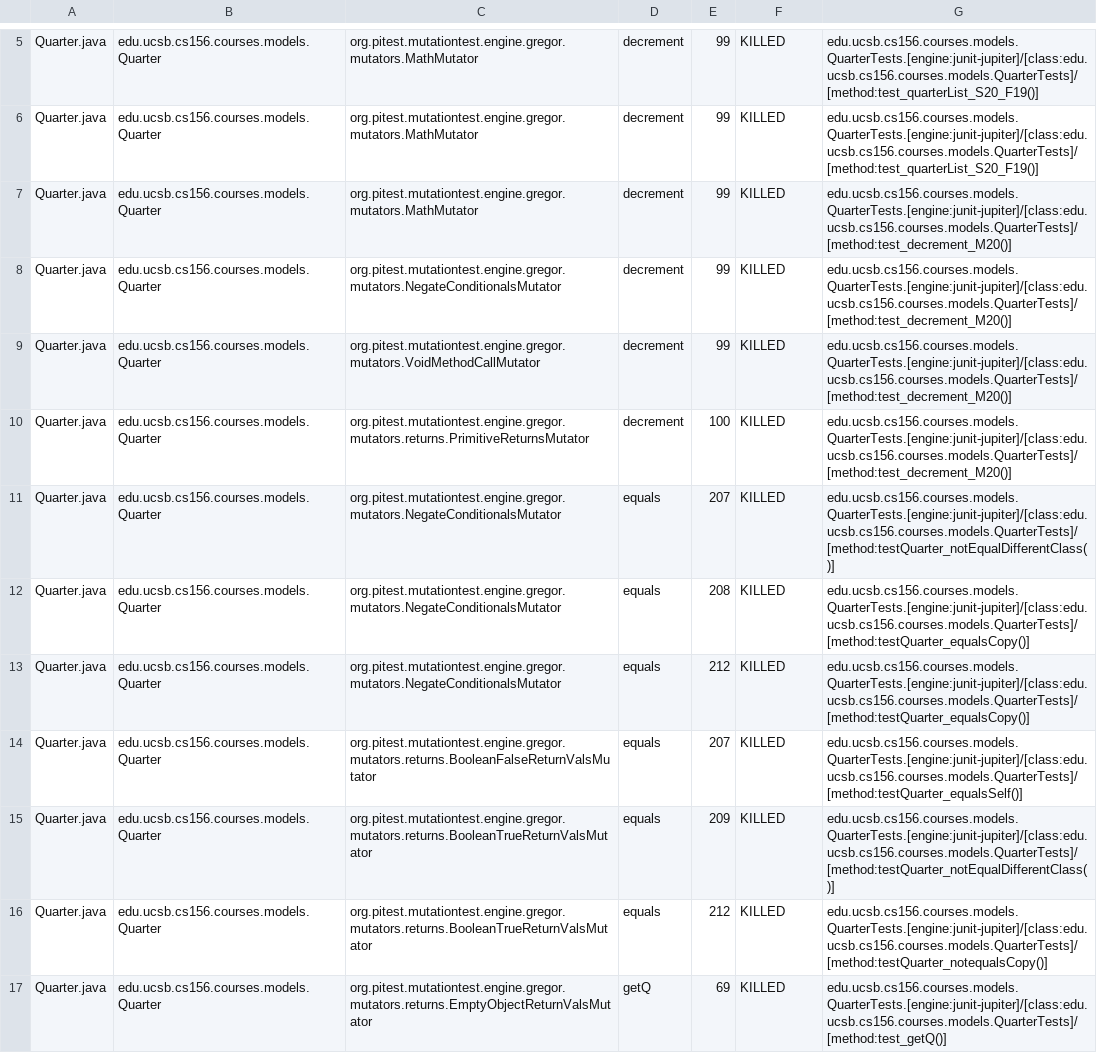
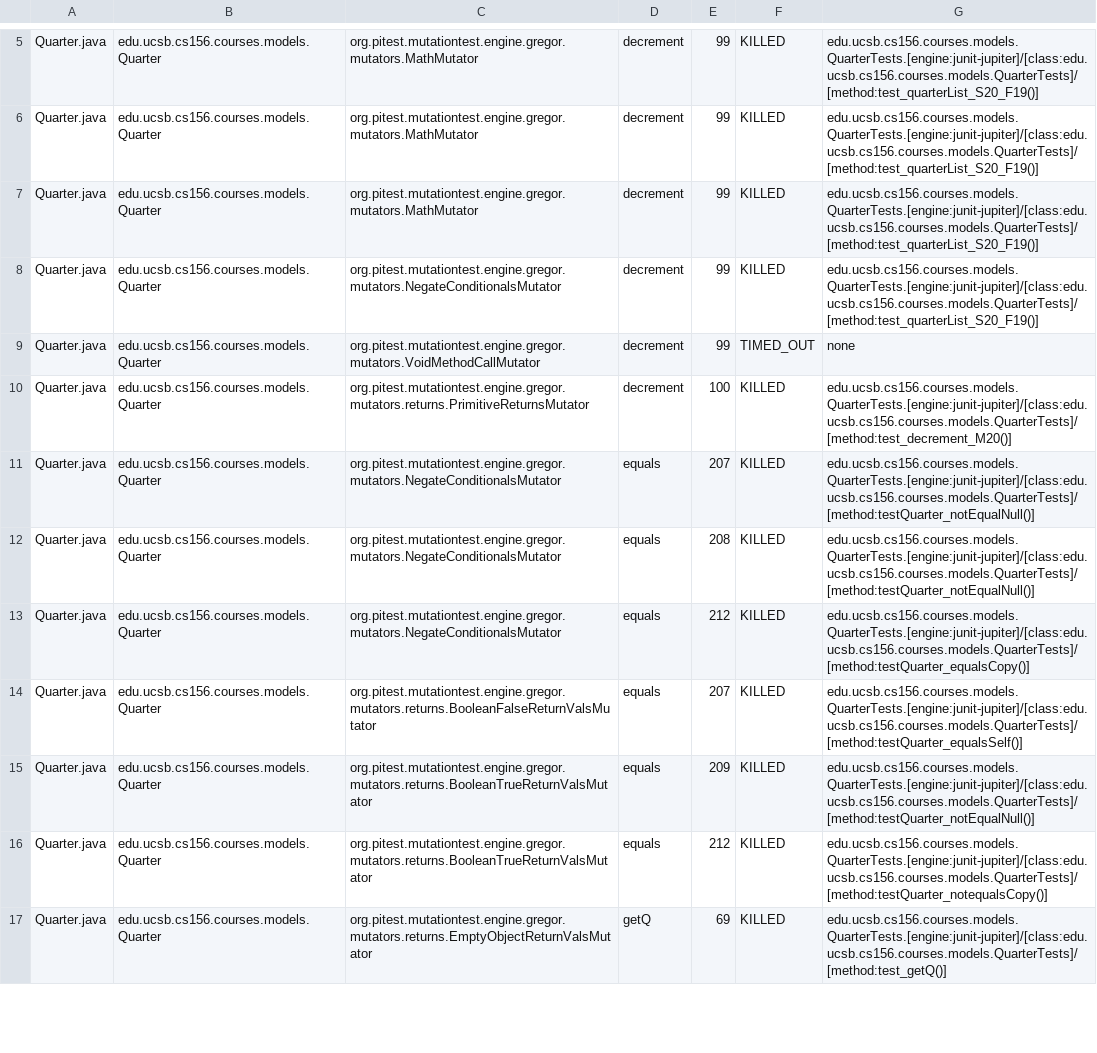
Before and after one commit to ucsb-cs156-w24/proj-courses-w24-5pm-4, a CSV file: prs/18/pitest/mutations.csv, drawn as a sheet; only a part is shown, gaps mark what is left out; the diff covers the shown part only.

Commit message:
Deploying to gh-pages from @ ucsb-cs156-w24/proj-courses-w24-5pm-4@840f7a6a04e8cb930aedcc40bcd24d3bd776854e 🚀

```diff
--- a/prs/18/pitest/mutations.csv
+++ b/prs/18/pitest/mutations.csv
@@ -6,11 +6,11 @@ Quarter.java,edu.ucsb.cs156.courses.models.Quarter,org.pitest.mutationtest.engin
 Quarter.java,edu.ucsb.cs156.courses.models.Quarter,org.pitest.mutationtest.engine.gregor.mutators.MathMutator,decrement,99,KILLED,edu.ucsb.cs156.courses.models.QuarterTests.[engine:junit-jupiter]/[class:edu.ucsb.cs156.courses.models.QuarterTests]/[method:test_quarterList_S20_F19()]
-Quarter.java,edu.ucsb.cs156.courses.models.Quarter,org.pitest.mutationtest.engine.gregor.mutators.MathMutator,decrement,99,KILLED,edu.ucsb.cs156.courses.models.QuarterTests.[engine:junit-jupiter]/[class:edu.ucsb.cs156.courses.models.QuarterTests]/[method:test_decrement_M20()]
-Quarter.java,edu.ucsb.cs156.courses.models.Quarter,org.pitest.mutationtest.engine.gregor.mutators.NegateConditionalsMutator,decrement,99,KILLED,edu.ucsb.cs156.courses.models.QuarterTests.[engine:junit-jupiter]/[class:edu.ucsb.cs156.courses.models.QuarterTests]/[method:test_decrement_M20()]
-Quarter.java,edu.ucsb.cs156.courses.models.Quarter,org.pitest.mutationtest.engine.gregor.mutators.VoidMethodCallMutator,decrement,99,KILLED,edu.ucsb.cs156.courses.models.QuarterTests.[engine:junit-jupiter]/[class:edu.ucsb.cs156.courses.models.QuarterTests]/[method:test_decrement_M20()]
+Quarter.java,edu.ucsb.cs156.courses.models.Quarter,org.pitest.mutationtest.engine.gregor.mutators.MathMutator,decrement,99,KILLED,edu.ucsb.cs156.courses.models.QuarterTests.[engine:junit-jupiter]/[class:edu.ucsb.cs156.courses.models.QuarterTests]/[method:test_quarterList_S20_F19()]
+Quarter.java,edu.ucsb.cs156.courses.models.Quarter,org.pitest.mutationtest.engine.gregor.mutators.NegateConditionalsMutator,decrement,99,KILLED,edu.ucsb.cs156.courses.models.QuarterTests.[engine:junit-jupiter]/[class:edu.ucsb.cs156.courses.models.QuarterTests]/[method:test_quarterList_S20_F19()]
+Quarter.java,edu.ucsb.cs156.courses.models.Quarter,org.pitest.mutationtest.engine.gregor.mutators.VoidMethodCallMutator,decrement,99,TIMED_OUT,none
 Quarter.java,edu.ucsb.cs156.courses.models.Quarter,org.pitest.mutationtest.engine.gregor.mutators.returns.PrimitiveReturnsMutator,decrement,100,KILLED,edu.ucsb.cs156.courses.models.QuarterTests.[engine:junit-jupiter]/[class:edu.ucsb.cs156.courses.models.QuarterTests]/[method:test_decrement_M20()]
-Quarter.java,edu.ucsb.cs156.courses.models.Quarter,org.pitest.mutationtest.engine.gregor.mutators.NegateConditionalsMutator,equals,207,KILLED,edu.ucsb.cs156.courses.models.QuarterTests.[engine:junit-jupiter]/[class:edu.ucsb.cs156.courses.models.QuarterTests]/[method:testQuarter_notEqualDifferentClass()]
-Quarter.java,edu.ucsb.cs156.courses.models.Quarter,org.pitest.mutationtest.engine.gregor.mutators.NegateConditionalsMutator,equals,208,KILLED,edu.ucsb.cs156.courses.models.QuarterTests.[engine:junit-jupiter]/[class:edu.ucsb.cs156.courses.models.QuarterTests]/[method:testQuarter_equalsCopy()]
+Quarter.java,edu.ucsb.cs156.courses.models.Quarter,org.pitest.mutationtest.engine.gregor.mutators.NegateConditionalsMutator,equals,207,KILLED,edu.ucsb.cs156.courses.models.QuarterTests.[engine:junit-jupiter]/[class:edu.ucsb.cs156.courses.models.QuarterTests]/[method:testQuarter_notEqualNull()]
+Quarter.java,edu.ucsb.cs156.courses.models.Quarter,org.pitest.mutationtest.engine.gregor.mutators.NegateConditionalsMutator,equals,208,KILLED,edu.ucsb.cs156.courses.models.QuarterTests.[engine:junit-jupiter]/[class:edu.ucsb.cs156.courses.models.QuarterTests]/[method:testQuarter_notEqualNull()]
 Quarter.java,edu.ucsb.cs156.courses.models.Quarter,org.pitest.mutationtest.engine.gregor.mutators.NegateConditionalsMutator,equals,212,KILLED,edu.ucsb.cs156.courses.models.QuarterTests.[engine:junit-jupiter]/[class:edu.ucsb.cs156.courses.models.QuarterTests]/[method:testQuarter_equalsCopy()]
 Quarter.java,edu.ucsb.cs156.courses.models.Quarter,org.pitest.mutationtest.engine.gregor.mutators.returns.BooleanFalseReturnValsMutator,equals,207,KILLED,edu.ucsb.cs156.courses.models.QuarterTests.[engine:junit-jupiter]/[class:edu.ucsb.cs156.courses.models.QuarterTests]/[method:testQuarter_equalsSelf()]
-Quarter.java,edu.ucsb.cs156.courses.models.Quarter,org.pitest.mutationtest.engine.gregor.mutators.returns.BooleanTrueReturnValsMutator,equals,209,KILLED,edu.ucsb.cs156.courses.models.QuarterTests.[engine:junit-jupiter]/[class:edu.ucsb.cs156.courses.models.QuarterTests]/[method:testQuarter_notEqualDifferentClass()]
+Quarter.java,edu.ucsb.cs156.courses.models.Quarter,org.pitest.mutationtest.engine.gregor.mutators.returns.BooleanTrueReturnValsMutator,equals,209,KILLED,edu.ucsb.cs156.courses.models.QuarterTests.[engine:junit-jupiter]/[class:edu.ucsb.cs156.courses.models.QuarterTests]/[method:testQuarter_notEqualNull()]
 Quarter.java,edu.ucsb.cs156.courses.models.Quarter,org.pitest.mutationtest.engine.gregor.mutators.returns.BooleanTrueReturnValsMutator,equals,212,KILLED,edu.ucsb.cs156.courses.models.QuarterTests.[engine:junit-jupiter]/[class:edu.ucsb.cs156.courses.models.QuarterTests]/[method:testQuarter_notequalsCopy()]
```
Also changed, not shown: 71 edited cells elsewhere in this file, 39 other files.
